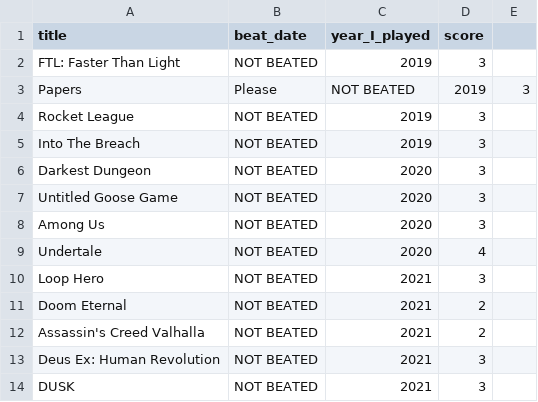
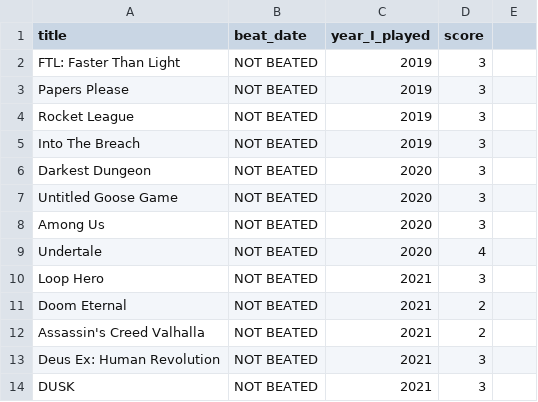
Before and after one commit to andredarcie/my-life-data, a CSV file: games.csv, drawn as a sheet.

Commit message:
Update games.csv

```diff
--- a/games.csv
+++ b/games.csv
@@ -2,3 +2,3 @@ title, beat_date, year_I_played, score
 FTL: Faster Than Light, NOT BEATED, 2019, 3
-Papers, Please, NOT BEATED, 2019, 3
+Papers Please, NOT BEATED, 2019, 3
 Rocket League, NOT BEATED, 2019, 3
```
